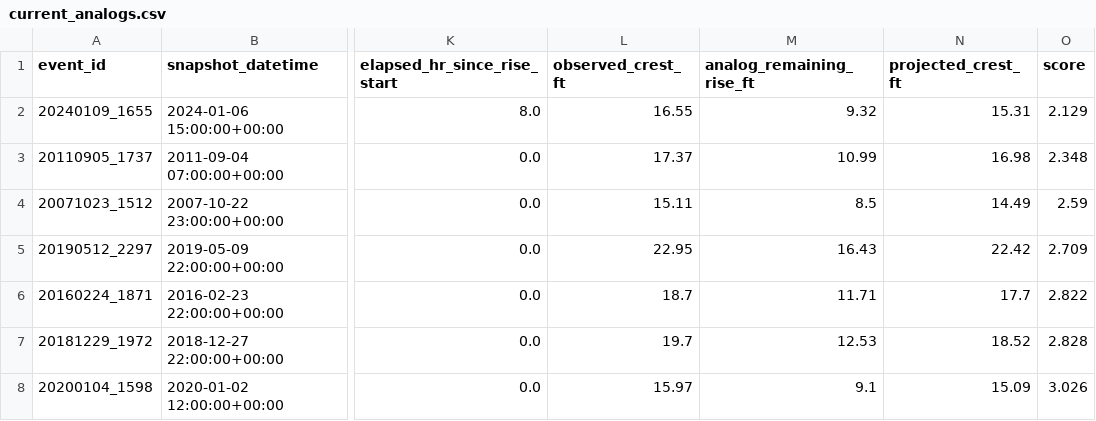
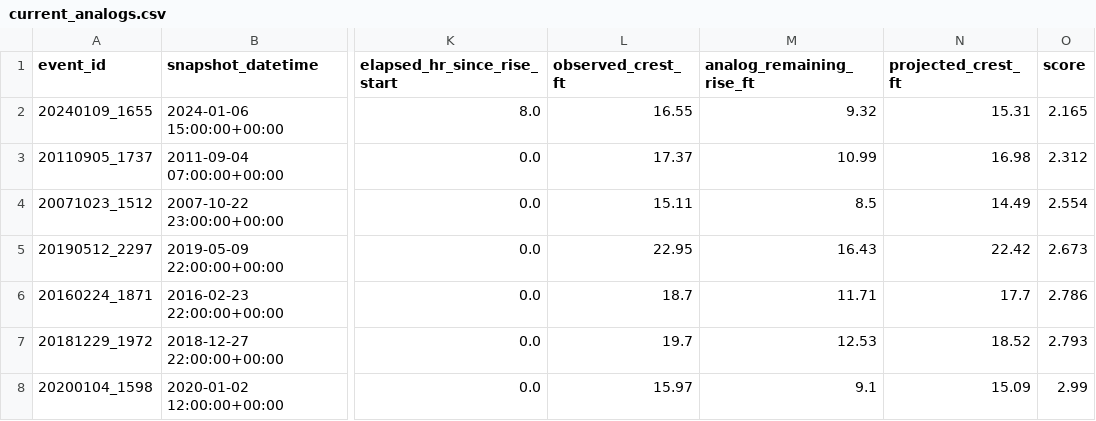
Before and after one commit to mefferso/hobo-mcneil-analog-live-v3, a CSV file: docs/output/current_analogs.csv, drawn as a sheet; only a part is shown, gaps mark what is left out; the diff names each change by its address in the sheet, - before the commit and + after, or states it on an @@ line.

```diff
--- a/docs/output/current_analogs.csv
+++ b/docs/output/current_analogs.csv
-O2 (score): 2.129
+O2 (score): 2.165
-O3 (score): 2.348
+O3 (score): 2.312
-O4 (score): 2.59
+O4 (score): 2.554
-O5 (score): 2.709
+O5 (score): 2.673
-O6 (score): 2.822
+O6 (score): 2.786
-O7 (score): 2.828
+O7 (score): 2.793
-O8 (score): 3.026
+O8 (score): 2.99
```
Also changed, not shown: docs/output/current_forecast.csv, 1 other file.
